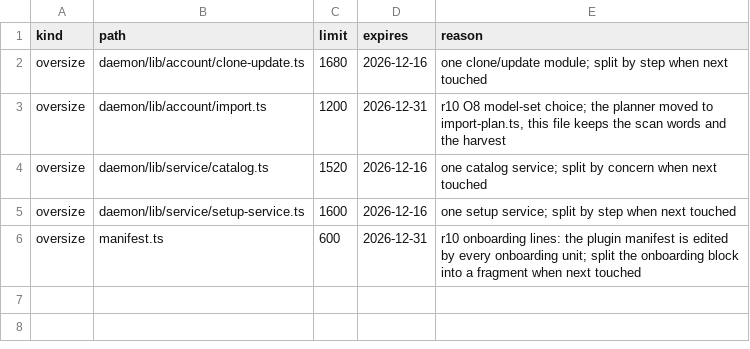
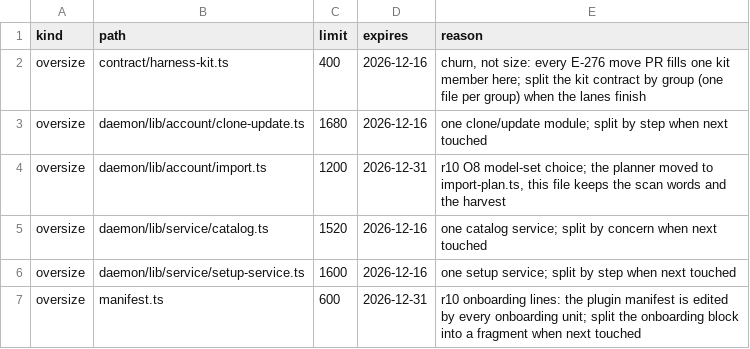
Before and after one commit to kirinnee/ferretry, a TSV file: packages/plugins/runtimes/composition.tsv, drawn as a sheet.

Commit message:
chore(runtimes): declare the kit contract's churn (E-276 PR 2)

```diff
--- a/packages/plugins/runtimes/composition.tsv
+++ b/packages/plugins/runtimes/composition.tsv
@@ -1,2 +1,3 @@
 kind	path	limit	expires	reason
+oversize	contract/harness-kit.ts	400	2026-12-16	churn, not size: every E-276 move PR fills one kit member here; split the kit contract by group (one file per group) when the lanes finish
 oversize	daemon/lib/account/clone-update.ts	1680	2026-12-16	one clone/update module; split by step when next touched
```
